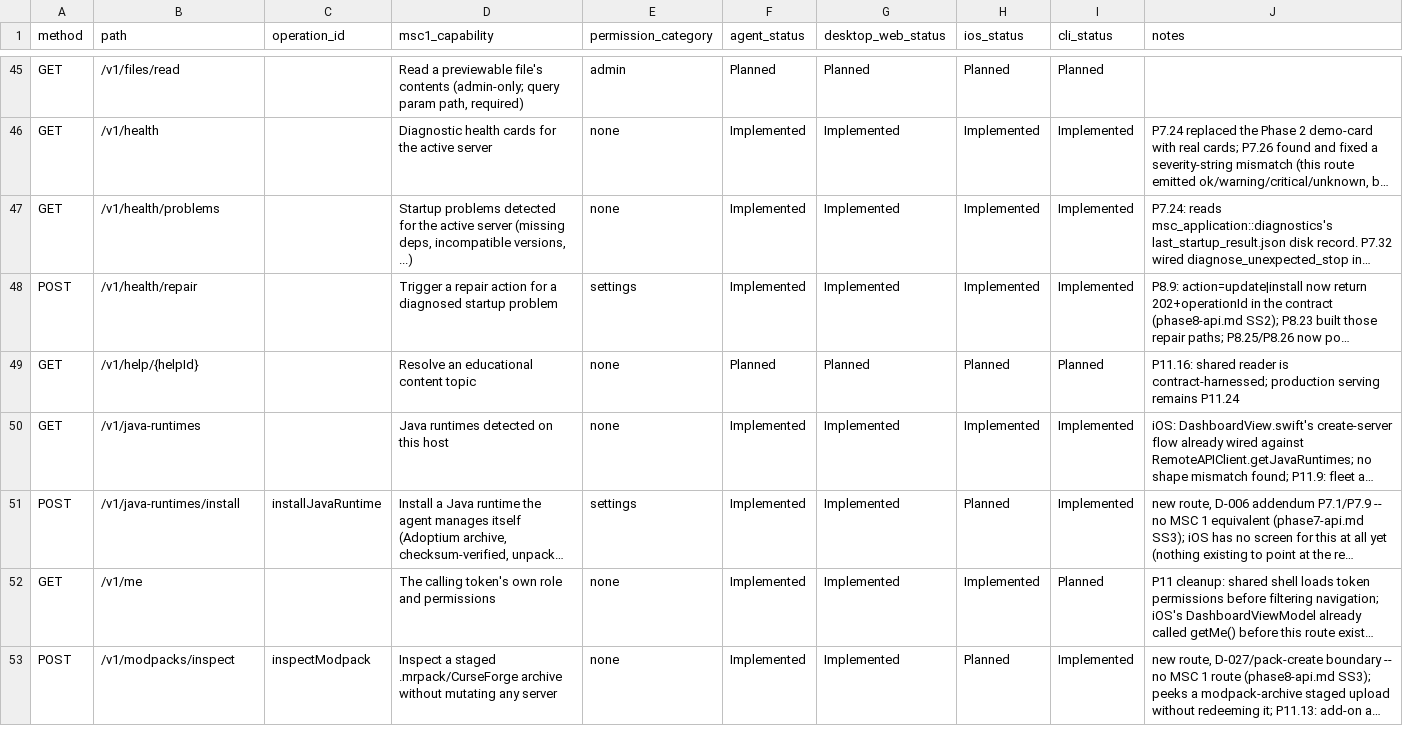
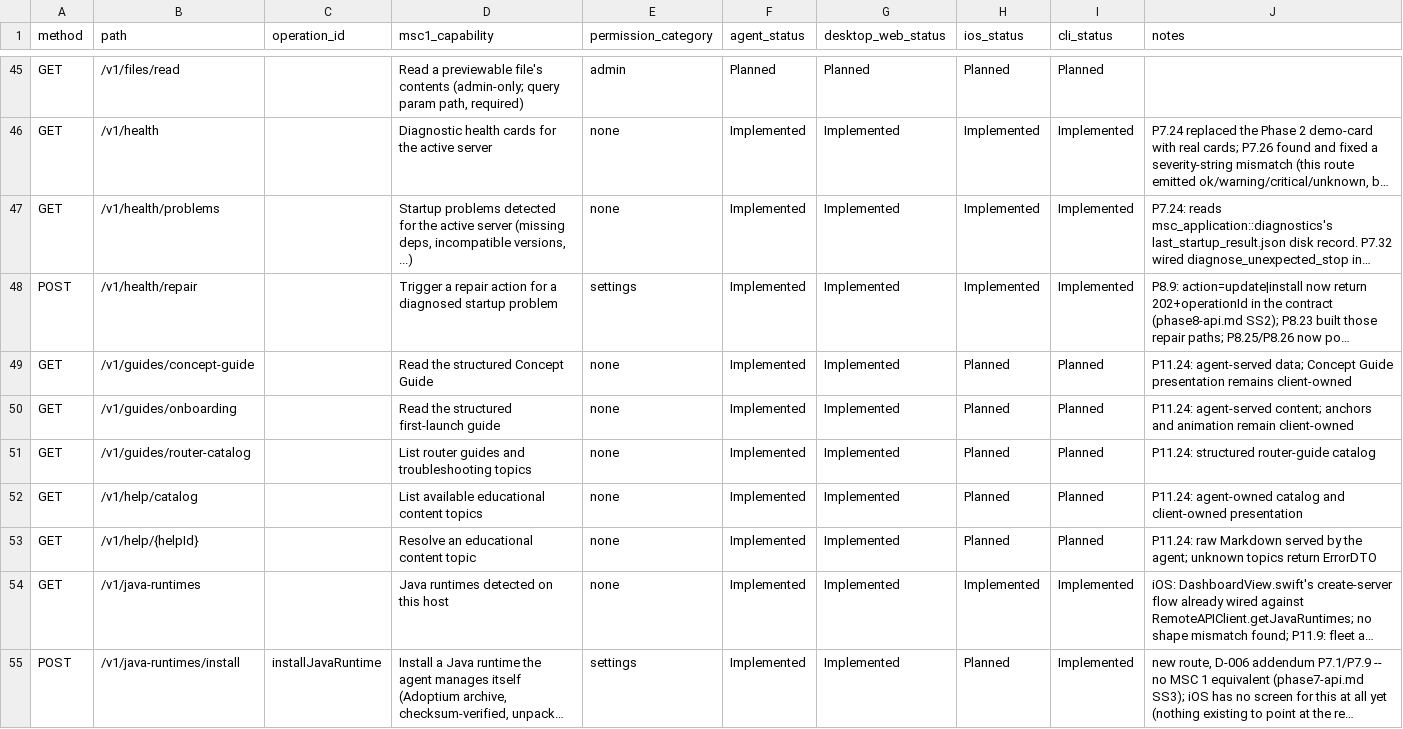
Before and after one commit to ctemple9/msc2, a CSV file: docs/msc2/client-capability-matrix.csv, drawn as a sheet; only a part is shown, gaps mark what is left out; the shorter side is filled out with more unchanged rows; long unchanged cells end in …; addresses are those after the commit; the diff names each change by its address in the sheet, - before the commit and + after, or states it on an @@ line.

Commit message:
P11.24: serve shared educational content

```diff
--- a/docs/msc2/client-capability-matrix.csv
+++ b/docs/msc2/client-capability-matrix.csv
+row 49: GET | /v1/guides/concept-guide |  | Read the structured Concept Guide | none | Implemented | Implemented | Planned | Planned | P11.24: agent-served data; Concept Guide presentation remains client-owned
+row 50: GET | /v1/guides/onboarding |  | Read the structured first-launch guide | none | Implemented | Implemented | Planned | Planned | P11.24: agent-served content; anchors and animation remain client-owned
+row 51: GET | /v1/guides/router-catalog |  | List router guides and troubleshooting topics | none | Implemented | Implemented | Planned | Planned | P11.24: structured router-guide catalog
+row 52: GET | /v1/help/catalog |  | List available educational content topics | none | Implemented | Implemented | Planned | Planned | P11.24: agent-owned catalog and client-owned presentation
-F53 (agent_status): Planned
+F53 (agent_status): Implemented
-G53 (desktop_web_status): Planned
+G53 (desktop_web_status): Implemented
-J53 (notes): P11.16: shared reader is contract-harnessed; production serving remains P11.24
+J53 (notes): P11.24: raw Markdown served by the agent; unknown topics return ErrorDTO
```
Also changed, not shown: 16 other files.
